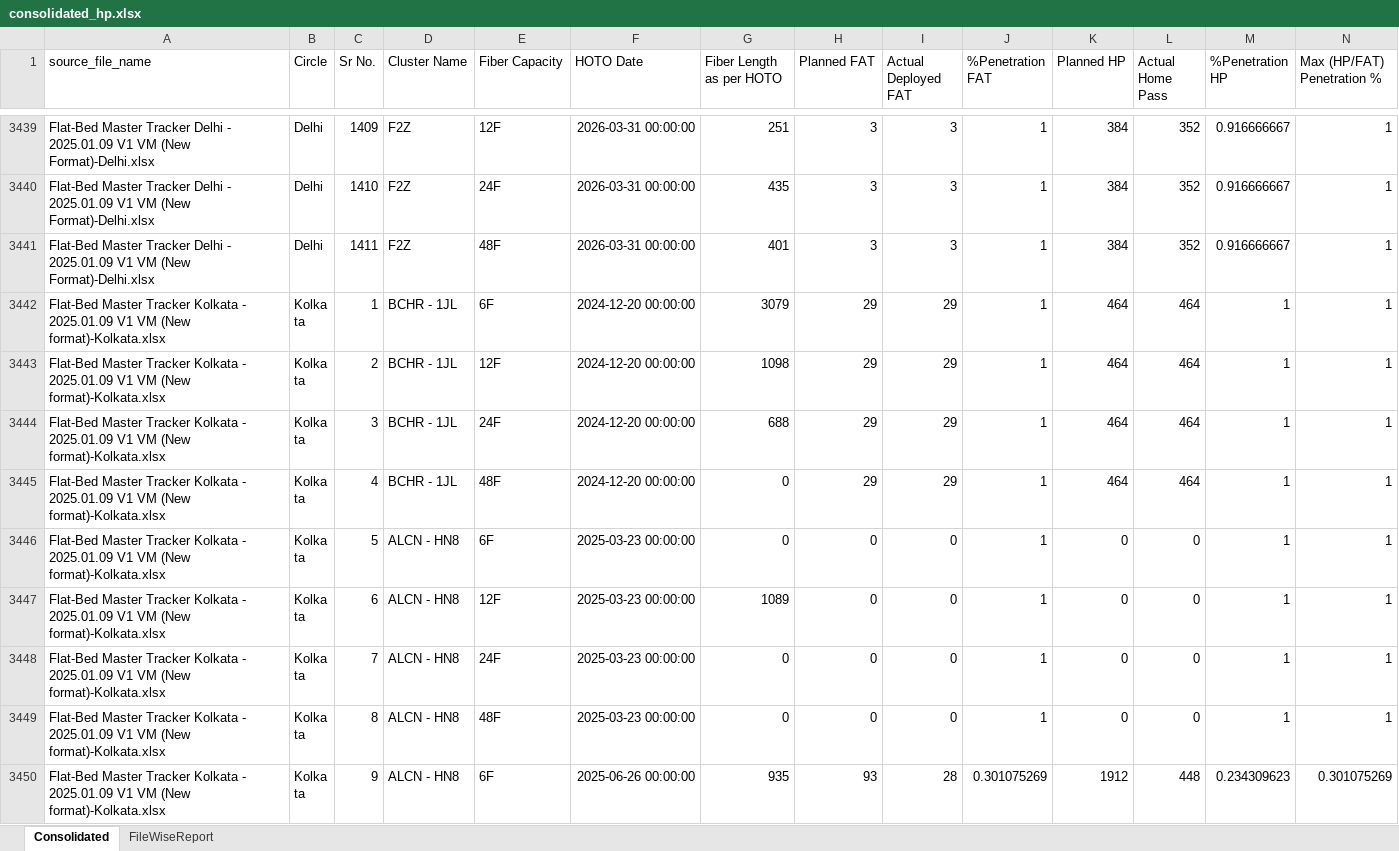
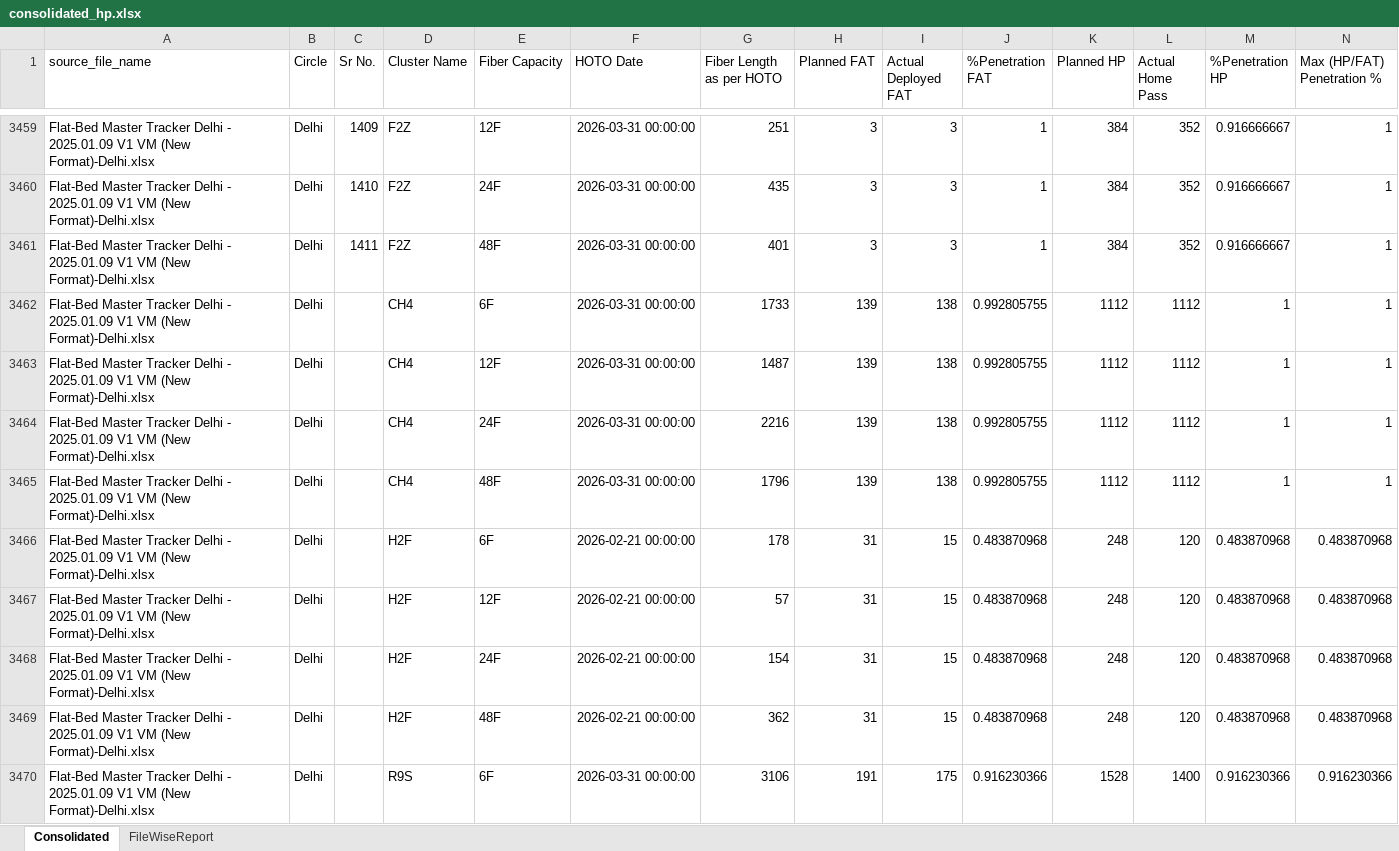
Before and after one commit to anupamcloudextel/sdu-data-consolidate, an Excel workbook: consolidated_hp.xlsx, sheet Consolidated, drawn as a sheet; only a part is shown, gaps mark what is left out; the shorter side is filled out with more unchanged rows; values as stored, in another font and other column widths than the file's, no borders; rows hold the shown columns only; the diff covers the shown part only; the diff names each change by its address in the sheet, - before the commit and + after, or states it on an @@ line.

```diff
--- a/consolidated_hp.xlsx (sheet Consolidated)
+++ b/consolidated_hp.xlsx (sheet Consolidated)
+row 3462: Flat-Bed Master Tracker Delhi - 2025.01.09 V1 VM (New Format)-Delhi.xlsx | Delhi |  | CH4 | 6F | 2026-03-31 00:00:00 | 1733 | 139 | 138 | 0.992805755 | 1112 | 1112 | 1 | 1
+row 3463: Flat-Bed Master Tracker Delhi - 2025.01.09 V1 VM (New Format)-Delhi.xlsx | Delhi |  | CH4 | 12F | 2026-03-31 00:00:00 | 1487 | 139 | 138 | 0.992805755 | 1112 | 1112 | 1 | 1
+row 3464: Flat-Bed Master Tracker Delhi - 2025.01.09 V1 VM (New Format)-Delhi.xlsx | Delhi |  | CH4 | 24F | 2026-03-31 00:00:00 | 2216 | 139 | 138 | 0.992805755 | 1112 | 1112 | 1 | 1
+row 3465: Flat-Bed Master Tracker Delhi - 2025.01.09 V1 VM (New Format)-Delhi.xlsx | Delhi |  | CH4 | 48F | 2026-03-31 00:00:00 | 1796 | 139 | 138 | 0.992805755 | 1112 | 1112 | 1 | 1
+row 3466: Flat-Bed Master Tracker Delhi - 2025.01.09 V1 VM (New Format)-Delhi.xlsx | Delhi |  | H2F | 6F | 2026-02-21 00:00:00 | 178 | 31 | 15 | 0.483870968 | 248 | 120 | 0.483870968 | 0.483870968
+row 3467: Flat-Bed Master Tracker Delhi - 2025.01.09 V1 VM (New Format)-Delhi.xlsx | Delhi |  | H2F | 12F | 2026-02-21 00:00:00 | 57 | 31 | 15 | 0.483870968 | 248 | 120 | 0.483870968 | 0.483870968
+row 3468: Flat-Bed Master Tracker Delhi - 2025.01.09 V1 VM (New Format)-Delhi.xlsx | Delhi |  | H2F | 24F | 2026-02-21 00:00:00 | 154 | 31 | 15 | 0.483870968 | 248 | 120 | 0.483870968 | 0.483870968
+row 3469: Flat-Bed Master Tracker Delhi - 2025.01.09 V1 VM (New Format)-Delhi.xlsx | Delhi |  | H2F | 48F | 2026-02-21 00:00:00 | 362 | 31 | 15 | 0.483870968 | 248 | 120 | 0.483870968 | 0.483870968
+row 3470: Flat-Bed Master Tracker Delhi - 2025.01.09 V1 VM (New Format)-Delhi.xlsx | Delhi |  | R9S | 6F | 2026-03-31 00:00:00 | 3106 | 191 | 175 | 0.916230366 | 1528 | 1400 | 0.916230366 | 0.916230366
```
Also changed, not shown: 35 added rows and 6 edited cells elsewhere in this sheet, sheet FileWiseReport, Master Tracker/Flat-Bed Master Tracker Punjab 2026-02-01 v1 KP.xlsx, Site.xlsx, 10 other files.
